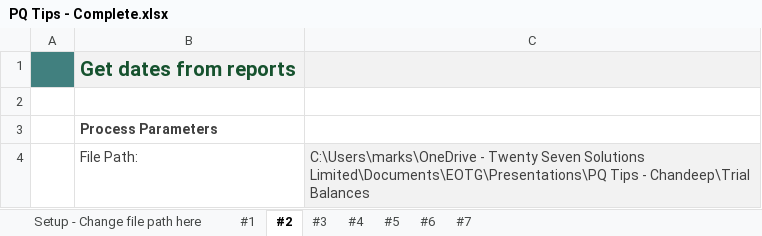
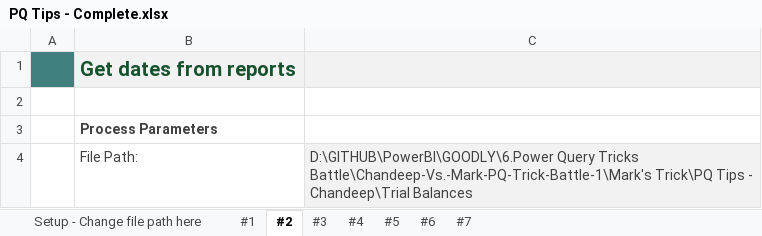
Before and after one commit to praveensinghaws/PowerBI, an Excel workbook: GOODLY/6.Power Query Tricks Battle/Chandeep-Vs.-Mark-PQ-Trick-Battle-1/Mark's Trick/PQ Tips - Complete.xlsx, sheet #2, drawn as a sheet; values as stored, in another font and other column widths than the file's, no borders; charts and pictures not drawn; the diff names each change by its address in the sheet, - before the commit and + after, or states it on an @@ line.

```diff
--- a/GOODLY/6.Power Query Tricks Battle/Chandeep-Vs.-Mark-PQ-Trick-Battle-1/Mark's Trick/PQ Tips - Complete.xlsx (sheet #2)
+++ b/GOODLY/6.Power Query Tricks Battle/Chandeep-Vs.-Mark-PQ-Trick-Battle-1/Mark's Trick/PQ Tips - Complete.xlsx (sheet #2)
-C4: C:\Users\marks\OneDrive - Twenty Seven Solutions Limited\Documents\EOTG\Presentations\PQ Tips -…
+C4: D:\GITHUB\PowerBI\GOODLY\6.Power Query Tricks Battle\Chandeep-Vs.-Mark-PQ-Trick-Battle-1\Mark's Trick\PQ Tips -…
```
Also changed, not shown: sheet Setup - Change file path here, sheet #7, sheet #3, sheet #4, sheet #1, GOODLY/6.Power Query Tricks Battle/Chandeep-Vs.-Mark-PQ-Trick-Battle-1/Chandeep's Trick/Data.xlsx, GOODLY/6.Power Query Tricks Battle/Chandeep-Vs.-Mark-PQ-Trick-Battle-1/Chandeep's Trick/Tricks 1-6.xlsx, 3 other files.
